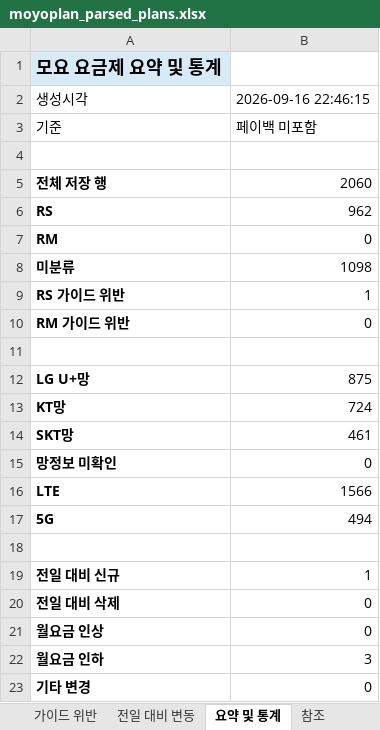
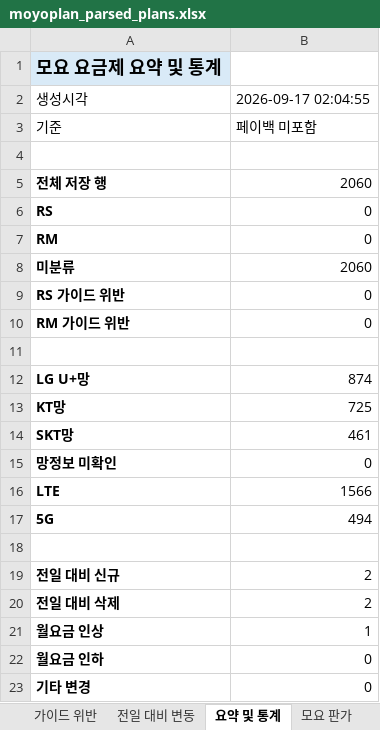
Before and after one commit to kjch444-sketchs/moyoplan-crawler, an Excel workbook: moyoplan_parsed_plans.xlsx, sheet 요약 및 통계, drawn as a sheet; values as stored, in another font and other column widths than the file's, no borders; the diff names each change by its address in the sheet, - before the commit and + after, or states it on an @@ line.

```diff
--- a/moyoplan_parsed_plans.xlsx (sheet 요약 및 통계)
+++ b/moyoplan_parsed_plans.xlsx (sheet 요약 및 통계)
+sheet tab: 모요 판가
-B2: 2026-09-16 22:46:15
+B2: 2026-09-17 02:04:55
-B6: 962
+B6: 0
-B8: 1098
+B8: 2060
-B9: 1
+B9: 0
-B12: 875
+B12: 874
-B13: 724
+B13: 725
-B19: 1
+B19: 2
-B20: 0
+B20: 2
-B21: 0
+B21: 1
-B22: 3
+B22: 0
```
Also changed, not shown: sheet 페이백 미포함, sheet 페이백 포함, sheet 전일 대비 변동, sheet 가이드 위반.
